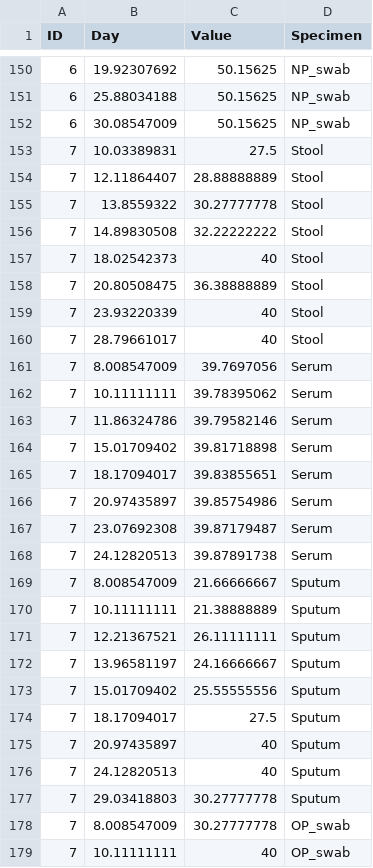
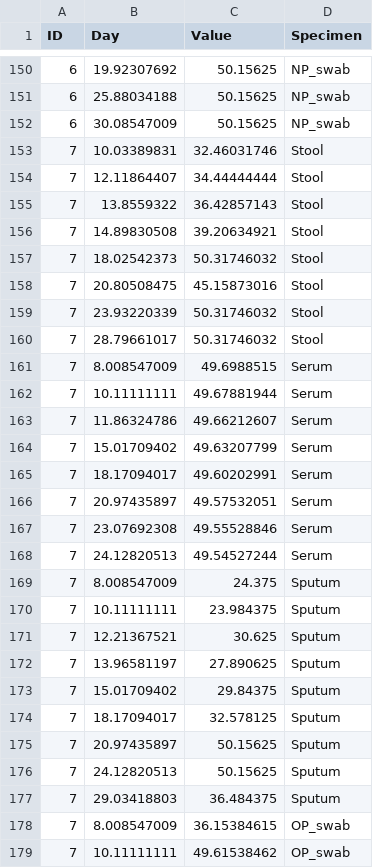
Before and after one commit to shedding-hub/shedding-hub, a CSV file: data/stephanie2020clinical/data.csv, drawn as a sheet; only a part is shown, gaps mark what is left out; the diff covers the shown part only.

Commit message:
data correction

```diff
--- a/data/stephanie2020clinical/data.csv
+++ b/data/stephanie2020clinical/data.csv
@@ -152,28 +152,28 @@
 6,30.08547009,50.15625,NP_swab
-7,10.03389831,27.5,Stool
-7,12.11864407,28.88888889,Stool
-7,13.8559322,30.27777778,Stool
-7,14.89830508,32.22222222,Stool
-7,18.02542373,40,Stool
-7,20.80508475,36.38888889,Stool
-7,23.93220339,40,Stool
-7,28.79661017,40,Stool
-7,8.008547009,39.7697056,Serum
-7,10.11111111,39.78395062,Serum
-7,11.86324786,39.79582146,Serum
-7,15.01709402,39.81718898,Serum
-7,18.17094017,39.83855651,Serum
-7,20.97435897,39.85754986,Serum
-7,23.07692308,39.87179487,Serum
-7,24.12820513,39.87891738,Serum
-7,8.008547009,21.66666667,Sputum
-7,10.11111111,21.38888889,Sputum
-7,12.21367521,26.11111111,Sputum
-7,13.96581197,24.16666667,Sputum
-7,15.01709402,25.55555556,Sputum
-7,18.17094017,27.5,Sputum
-7,20.97435897,40,Sputum
-7,24.12820513,40,Sputum
-7,29.03418803,30.27777778,Sputum
-7,8.008547009,30.27777778,OP_swab
-7,10.11111111,40,OP_swab
+7,10.03389831,32.46031746,Stool
+7,12.11864407,34.44444444,Stool
+7,13.8559322,36.42857143,Stool
+7,14.89830508,39.20634921,Stool
+7,18.02542373,50.31746032,Stool
+7,20.80508475,45.15873016,Stool
+7,23.93220339,50.31746032,Stool
+7,28.79661017,50.31746032,Stool
+7,8.008547009,49.6988515,Serum
+7,10.11111111,49.67881944,Serum
+7,11.86324786,49.66212607,Serum
+7,15.01709402,49.63207799,Serum
+7,18.17094017,49.60202991,Serum
+7,20.97435897,49.57532051,Serum
+7,23.07692308,49.55528846,Serum
+7,24.12820513,49.54527244,Serum
+7,8.008547009,24.375,Sputum
+7,10.11111111,23.984375,Sputum
+7,12.21367521,30.625,Sputum
+7,13.96581197,27.890625,Sputum
+7,15.01709402,29.84375,Sputum
+7,18.17094017,32.578125,Sputum
+7,20.97435897,50.15625,Sputum
+7,24.12820513,50.15625,Sputum
+7,29.03418803,36.484375,Sputum
+7,8.008547009,36.15384615,OP_swab
+7,10.11111111,49.61538462,OP_swab
```
Also changed, not shown: 36 edited cells elsewhere in this file, 2 other files.
